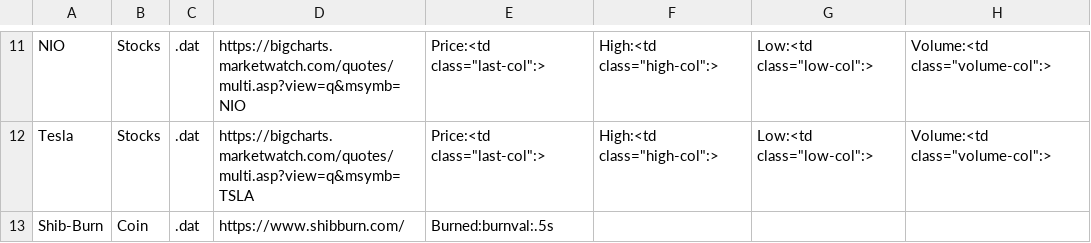
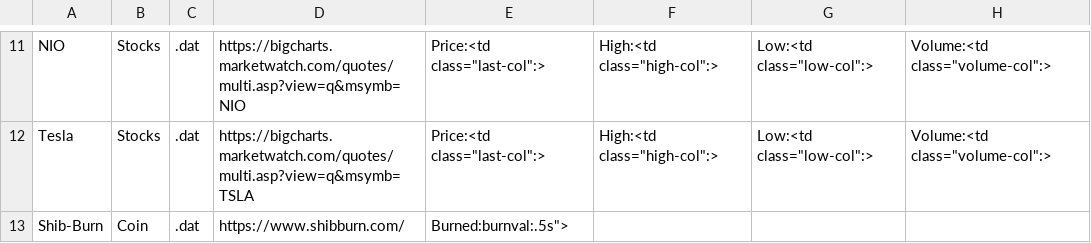
Before and after one commit to darkcrash21/ML, a CSV file: stockRetriever/coinList.csv, drawn as a sheet; only a part is shown, gaps mark what is left out.

```diff
--- a/stockRetriever/coinList.csv
+++ b/stockRetriever/coinList.csv
@@ -12,2 +12,2 @@ NIO,Stocks,.dat,https://bigcharts.marketwatch.com/quotes/multi.asp?view=q&msymb=
 Tesla,Stocks,.dat,https://bigcharts.marketwatch.com/quotes/multi.asp?view=q&msymb=TSLA,Price:<td class="last-col":>,High:<td class="high-col":>,Low:<td class="low-col":>,Volume:<td class="volume-col":>
-Shib-Burn,Coin,.dat,https://www.shibburn.com/,Burned:burnval:.5s
+Shib-Burn,Coin,.dat,https://www.shibburn.com/,Burned:burnval:.5s">
```
Also changed, not shown: 12 other files.
